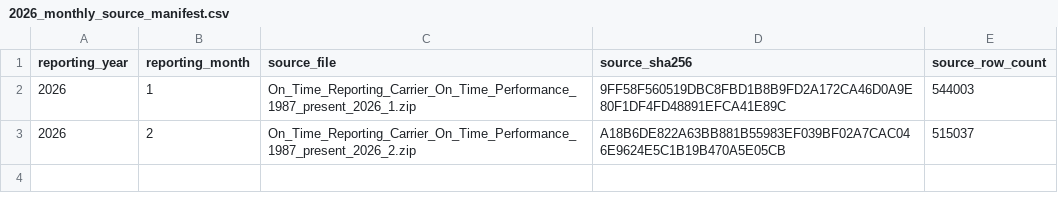
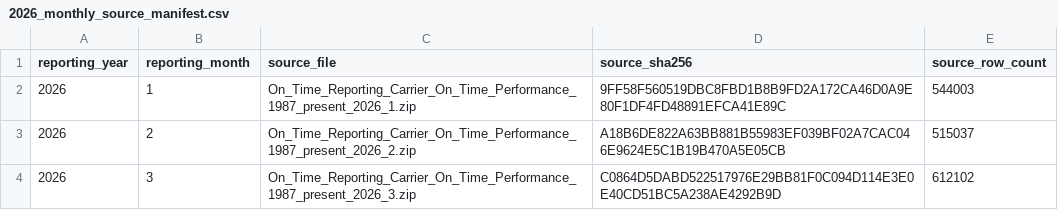
Before and after one commit to tdungbui296/bts-airline-analytics, a CSV file: evidence/source/2026_monthly_source_manifest.csv, drawn as a sheet.

Commit message:
feat: add guarded Airflow orchestration for BTS 2026 monthly pipeline

```diff
--- a/evidence/source/2026_monthly_source_manifest.csv
+++ b/evidence/source/2026_monthly_source_manifest.csv
@@ -3 +3,2 @@ reporting_year,reporting_month,source_file,source_sha256,source_row_count
 2026,2,On_Time_Reporting_Carrier_On_Time_Performance_1987_present_2026_2.zip,A18B6DE822A63BB881B55983EF039BF02A7CAC046E9624E5C1B19B470A5E05CB,515037
+2026,3,On_Time_Reporting_Carrier_On_Time_Performance_1987_present_2026_3.zip,C0864D5DABD522517976E29BB81F0C094D114E3E0E40CD51BC5A238AE4292B9D,612102
```
Also changed, not shown: 14 other files.
